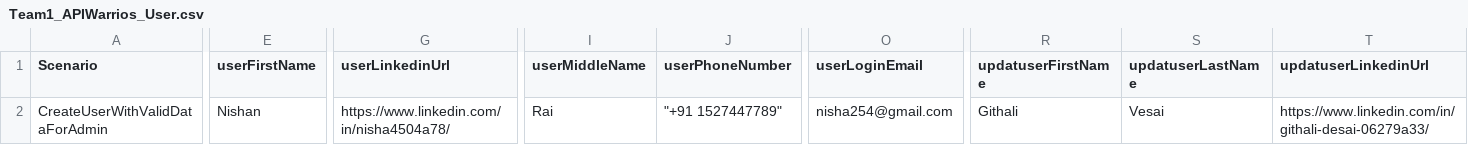
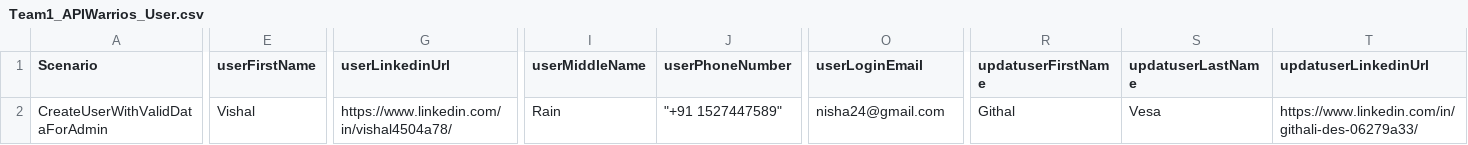
Before and after one commit to kavitapakhale/Team1_APIWarrios_Nov2025, a CSV file: Team1_APIWarrios_User.csv, drawn as a sheet; only a part is shown, gaps mark what is left out; the diff covers the shown part only; the diff names each change by its address in the sheet, - before the commit and + after, or states it on an @@ line.

Commit message:
Change Csv Data
Change Csv Data

```diff
--- a/Team1_APIWarrios_User.csv
+++ b/Team1_APIWarrios_User.csv
-E2 (userFirstName): Nishan
+E2 (userFirstName): Vishal
-G2 (userLinkedinUrl): https://www.linkedin.com/in/nisha4504a78/
+G2 (userLinkedinUrl): https://www.linkedin.com/in/vishal4504a78/
-I2 (userMiddleName): Rai
+I2 (userMiddleName): Rain
-J2 (userPhoneNumber): "+91 1527447789"
+J2 (userPhoneNumber): "+91 1527447589"
-O2 (userLoginEmail): nisha254@gmail.com
+O2 (userLoginEmail): nisha24@gmail.com
-R2 (updatuserFirstName): Githali
+R2 (updatuserFirstName): Githal
-S2 (updatuserLastName): Vesai
+S2 (updatuserLastName): Vesa
-T2 (updatuserLinkedinUrl): https://www.linkedin.com/in/githali-desai-06279a33/
+T2 (updatuserLinkedinUrl): https://www.linkedin.com/in/githali-des-06279a33/
```
Also changed, not shown: 3 edited cells elsewhere in this file.
